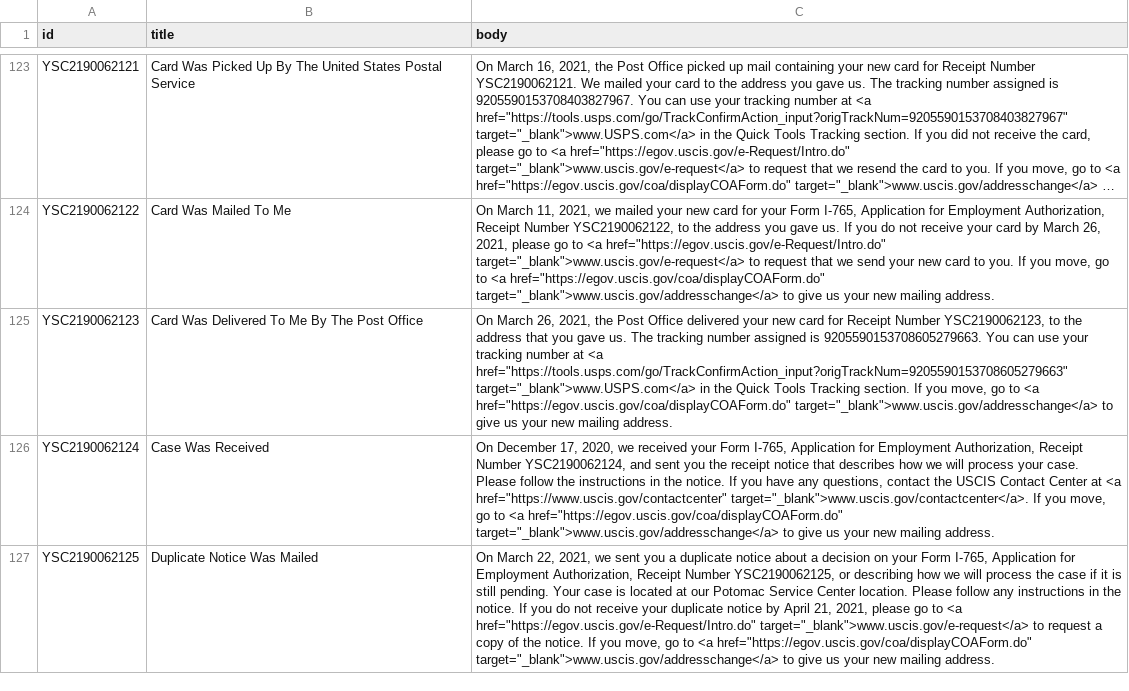
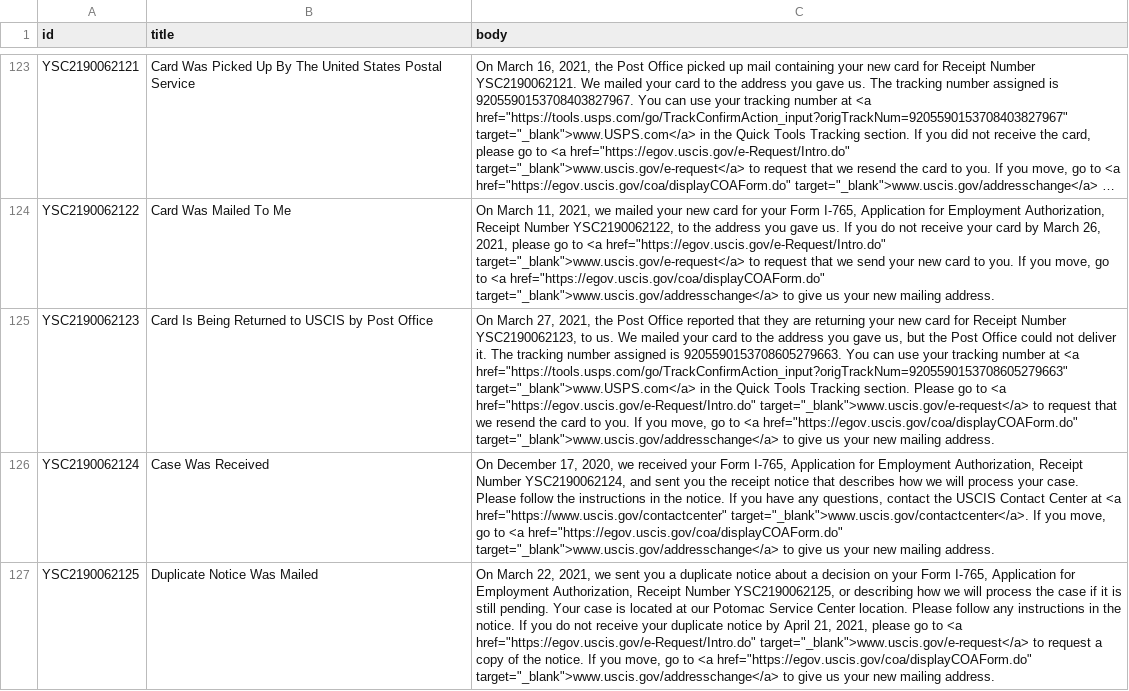
Before and after one commit to Shyamdeokr/opt-data, a CSV file: data/YSC2190062.csv, drawn as a sheet; only a part is shown, gaps mark what is left out; long unchanged cells end in …; the diff names each change by its address in the sheet, - before the commit and + after, or states it on an @@ line.

```diff
--- a/data/YSC2190062.csv
+++ b/data/YSC2190062.csv
-B125 (title): Card Was Delivered To Me By The Post Office
+B125 (title): Card Is Being Returned to USCIS by Post Office
-C125 (body): On March 26, 2021, the Post Office delivered your new card for Receipt Number YSC2190062123, to the address that you gave us. The tracking number assigned is 9205590153708605279663. You can use your tracking number at <a href="https://tools.usps.com/go/TrackConfirmAction_input?origTrackNum=9205590153708605279663" target="_blank">www.USPS.com</a> in the Quick Tools Tracking section. If you…
+C125 (body): On March 27, 2021, the Post Office reported that they are returning your new card for Receipt Number YSC2190062123, to us. We mailed your card to the address you gave us, but the Post Office could not deliver it. The tracking number assigned is 9205590153708605279663. You can use your tracking number at <a href="https://tools.usps.com/go/TrackConfirmAction_input?origTrackNum=9205590153708605279663" target="_blank">www.USPS.com</a> in the Quick Tools Tracking section. Please go to <a href="https://egov.uscis.gov/e-Request/Intro.do" target="_blank">www.uscis.gov/e-request</a> to request that we resend the card to you. If you…
```
Also changed, not shown: data/YSC2190055.csv, data/YSC2190061.csv, 2 other files.
